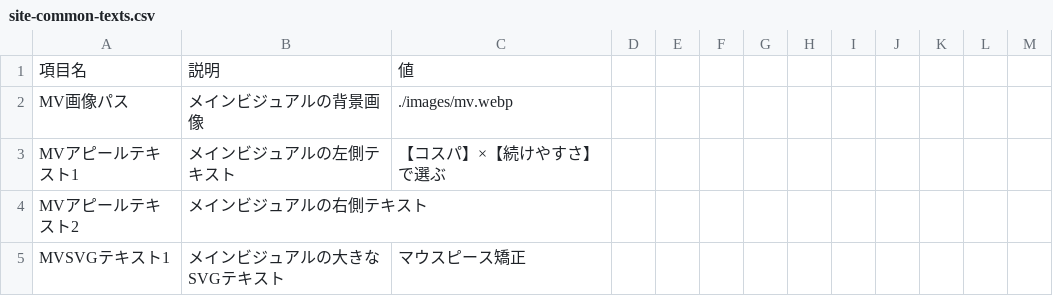
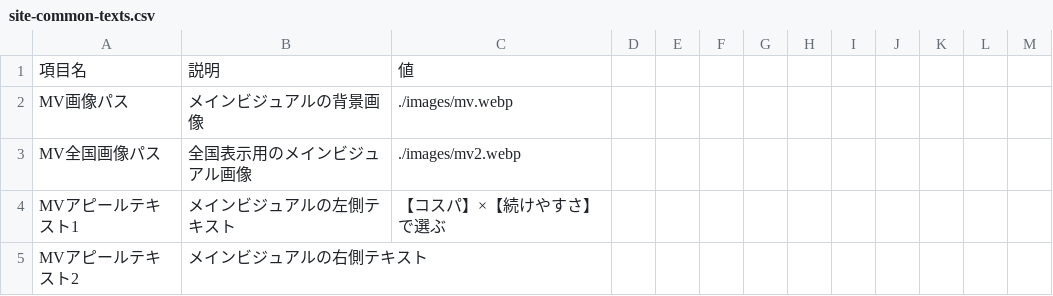
Before and after one commit to senjinholdings/GSA_Mouthpiece, a CSV file: mouthpiece001/data/site-common-texts.csv, drawn as a sheet; only a part is shown; the shorter side is filled out with more unchanged rows.

```diff
--- a/mouthpiece001/data/site-common-texts.csv
+++ b/mouthpiece001/data/site-common-texts.csv
@@ -2,2 +2,3 @@
 MV画像パス,メインビジュアルの背景画像,./images/mv.webp
+MV全国画像パス,全国表示用のメインビジュアル画像,./images/mv2.webp
 MVアピールテキスト1,メインビジュアルの左側テキスト,【コスパ】×【続けやすさ】で選ぶ
```
Also changed, not shown: mouthpiece001/public/data/site-common-texts.csv, 8 other files.
